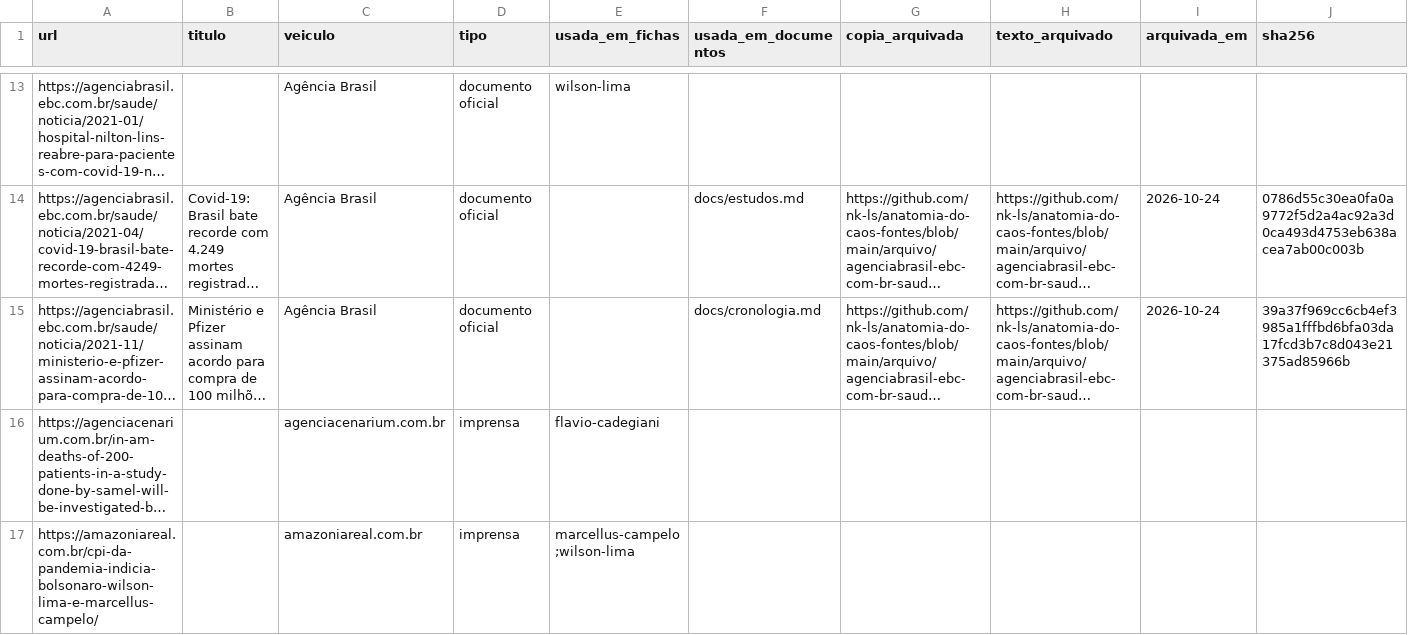
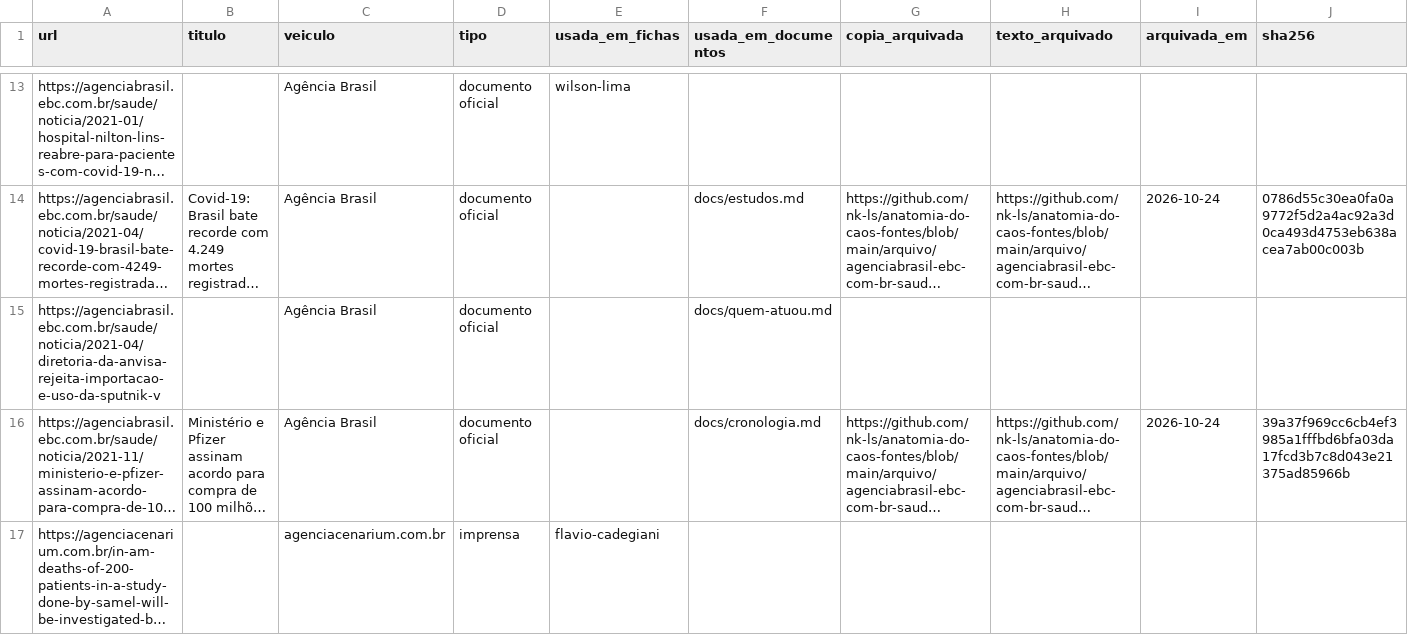
Before and after one commit to nk-ls/anatomia-do-caos, a CSV file: dados/fontes.csv, drawn as a sheet; only a part is shown, gaps mark what is left out; the shorter side is filled out with more unchanged rows; long unchanged cells end in …; the diff covers the shown part only; the diff names each change by its address in the sheet, - before the commit and + after, or states it on an @@ line.

```diff
--- a/dados/fontes.csv
+++ b/dados/fontes.csv
+row 15: https://agenciabrasil.ebc.com.br/saude/noticia/2021-04/diretoria-da-anvisa-rejeita-importacao-e-uso-da-sputnik-v |  | Agência Brasil | documento oficial |  | docs/quem-atuou.md
```
Also changed, not shown: 9 added rows, 3 removed rows and 7 edited cells elsewhere in this file, dados/pessoas.csv, 51 other files.
